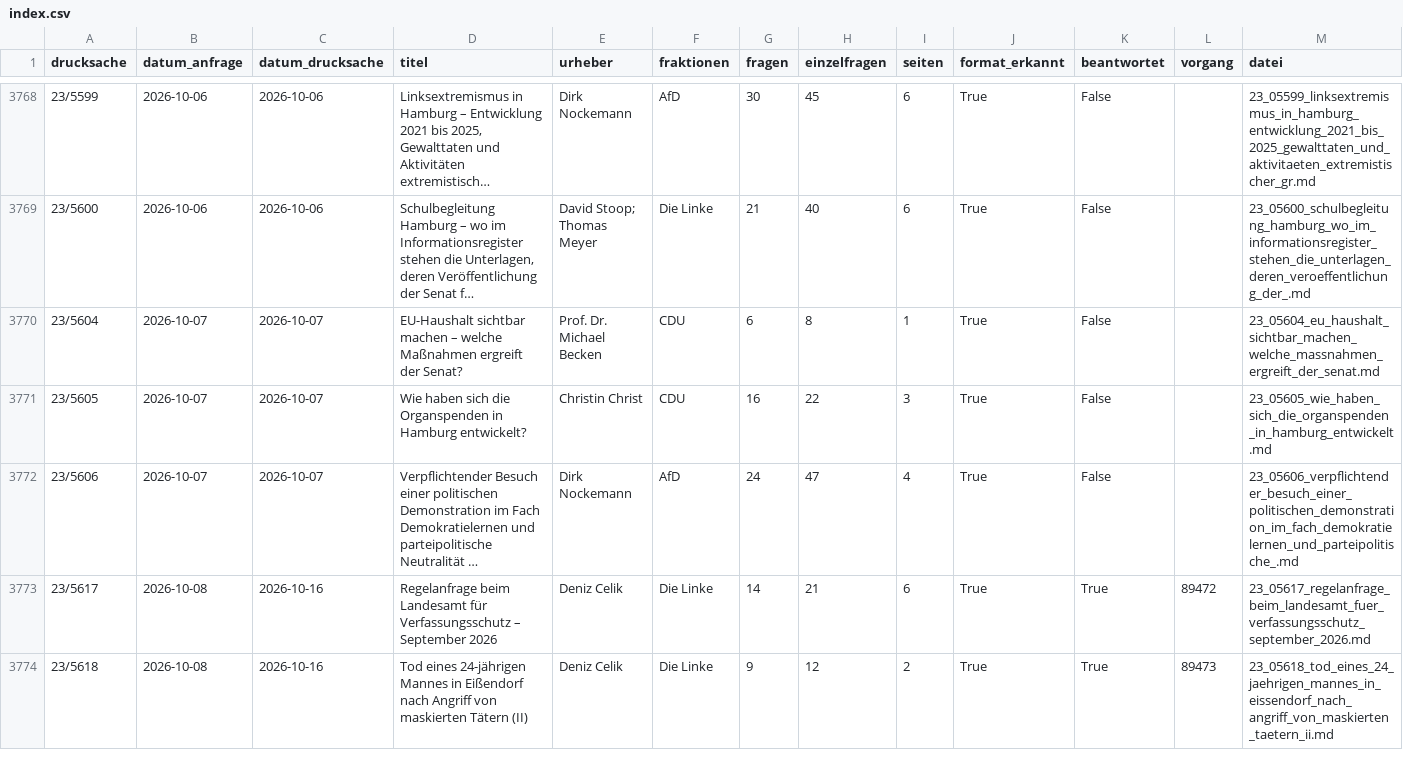
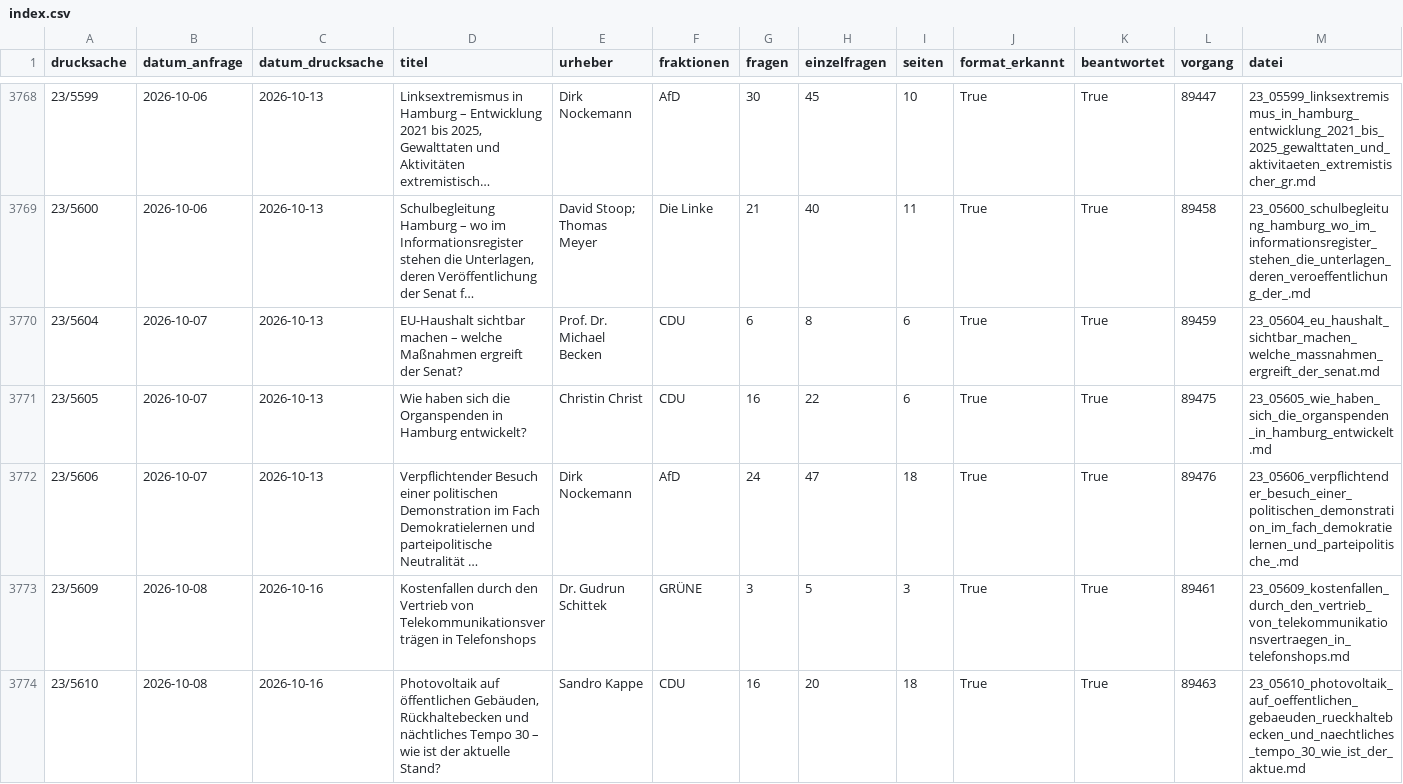
Before and after one commit to tobiaswildezahn/rechtssammlung, a CSV file: parlamentaria/ska/23/index.csv, drawn as a sheet; only a part is shown, gaps mark what is left out; the shorter side is filled out with more unchanged rows; long unchanged cells end in …; the diff covers the shown part only; the diff names each change by its address in the sheet, - before the commit and + after, or states it on an @@ line.

```diff
--- a/parlamentaria/ska/23/index.csv
+++ b/parlamentaria/ska/23/index.csv
-C3768:C3769 (datum_drucksache): 2026-10-06
+C3768:C3769 (datum_drucksache): 2026-10-13
-I3768 (seiten): 6
+I3768 (seiten): 10
-K3768:K3772 (beantwortet): False
+K3768:K3772 (beantwortet): True
-L3768 (vorgang): (empty)
+L3768 (vorgang): 89447
-I3769 (seiten): 6
+I3769 (seiten): 11
-L3769 (vorgang): (empty)
+L3769 (vorgang): 89458
-C3770:C3772 (datum_drucksache): 2026-10-07
+C3770:C3772 (datum_drucksache): 2026-10-13
-I3770 (seiten): 1
+I3770 (seiten): 6
-L3770 (vorgang): (empty)
+L3770 (vorgang): 89459
-I3771 (seiten): 3
+I3771 (seiten): 6
-L3771 (vorgang): (empty)
+L3771 (vorgang): 89475
-I3772 (seiten): 4
+I3772 (seiten): 18
-L3772 (vorgang): (empty)
+L3772 (vorgang): 89476
+row 3773: 23/5609 | 2026-10-08 | 2026-10-16 | Kostenfallen durch den Vertrieb von Telekommunikationsverträgen in Telefonshops | Dr. Gudrun Schittek | GRÜNE | 3 | 5 | 3 | True | True | 89461 | 23_05609_kostenfallen_durch_den_vertrieb_von_telekommunikationsvertraegen_in_telefonshops.md
+row 3774: 23/5610 | 2026-10-08 | 2026-10-16 | Photovoltaik auf öffentlichen Gebäuden, Rückhaltebecken und nächtliches Tempo 30 – wie ist der aktuelle Stand? | Sandro Kappe | CDU | 16 | 20 | 18 | True | True | 89463 | 23_05610_photovoltaik_auf_oeffentlichen_gebaeuden_rueckhaltebecken_und_naechtliches_tempo_30_wie_ist_der_aktue.md
```
Also changed, not shown: 6 added rows and 75 edited cells elsewhere in this file, 33 other files.
